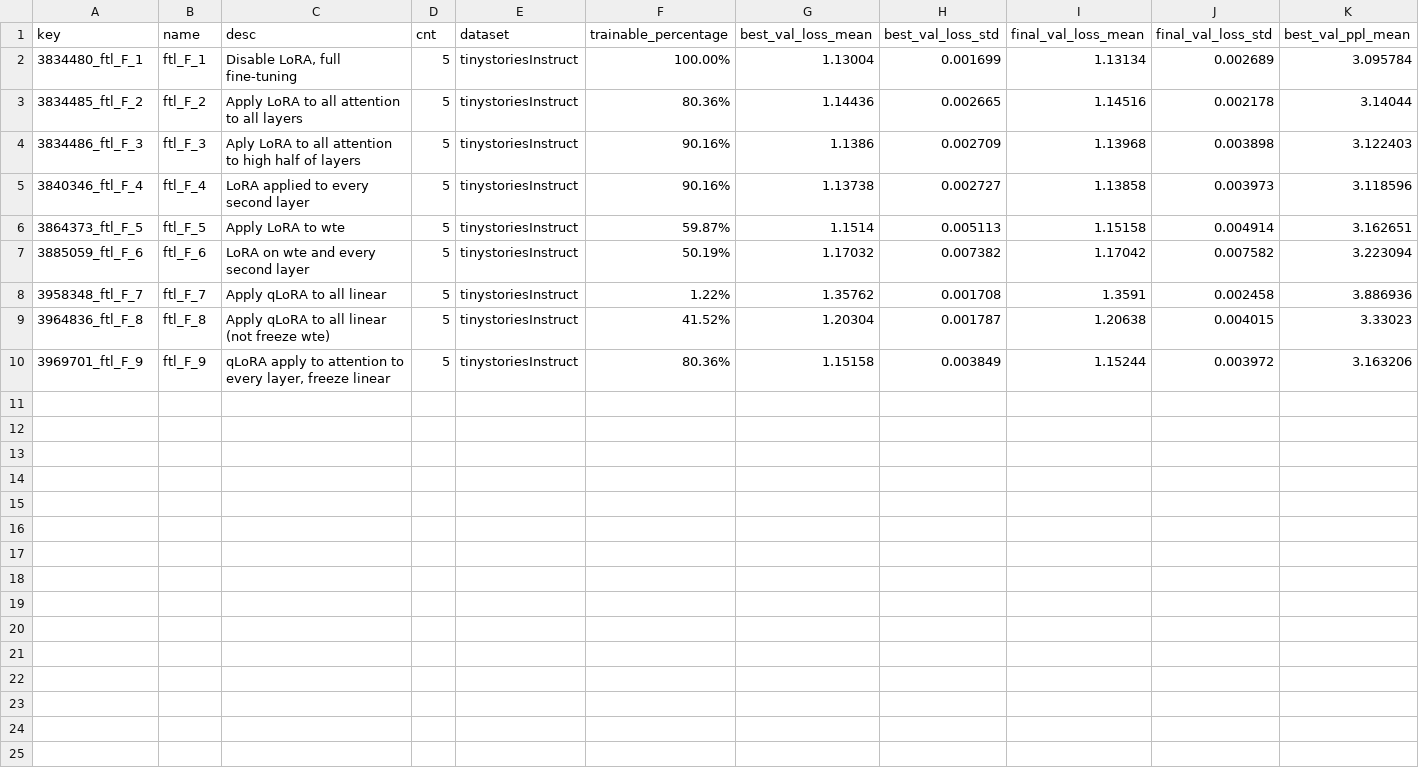
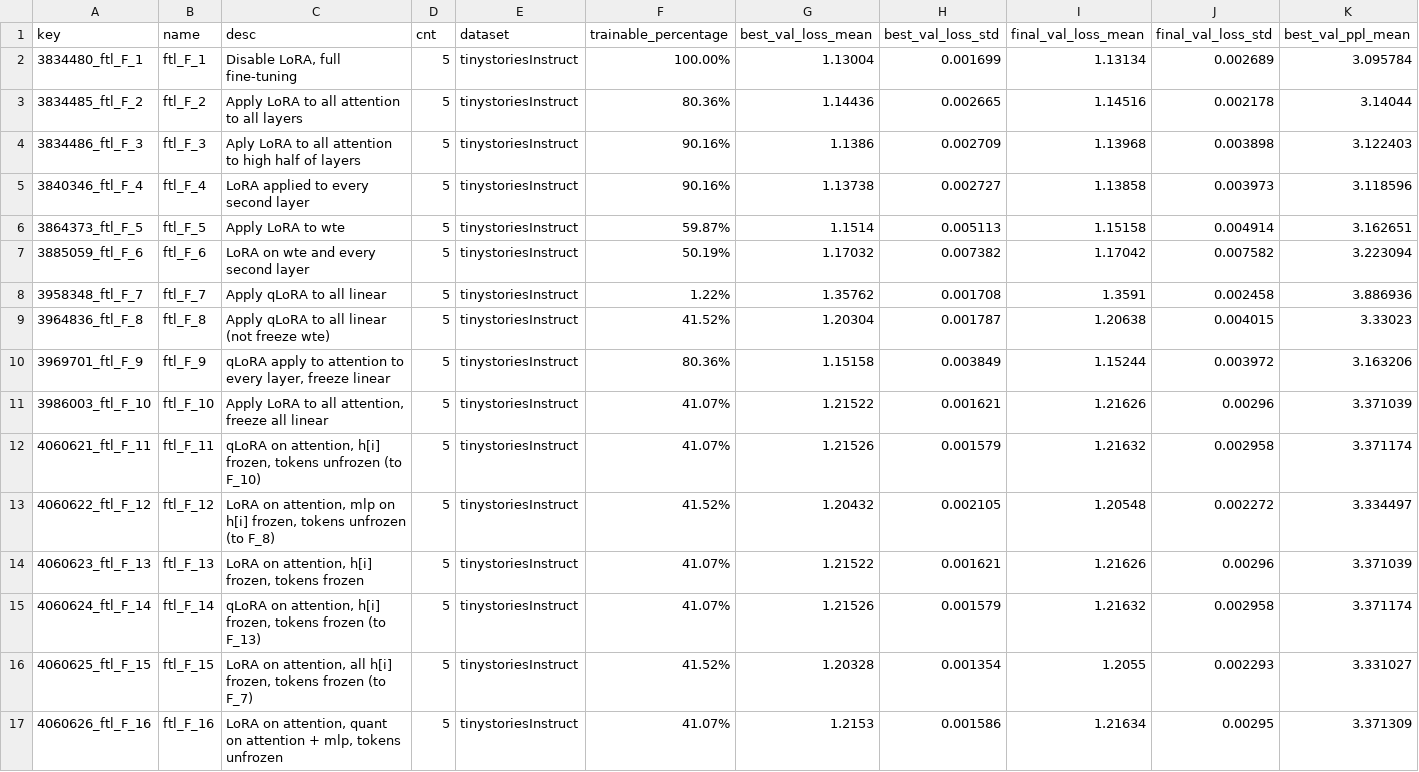
Before and after one commit to gdifer12/research_program_fcs, a CSV file: fine-tune-lora-2/res/summary_ftl_significant.csv, drawn as a sheet; only a part is shown; rows hold the shown columns only; the diff names each change by its address in the sheet, - before the commit and + after, or states it on an @@ line.

```diff
--- a/fine-tune-lora-2/res/summary_ftl_significant.csv
+++ b/fine-tune-lora-2/res/summary_ftl_significant.csv
+row 11: 3986003_ftl_F_10 | ftl_F_10 | Apply LoRA to all attention, freeze all linear | 5 | tinystoriesInstruct | 41.07% | 1.21522 | 0.001621 | 1.21626 | 0.00296 | 3.371039
+row 12: 4060621_ftl_F_11 | ftl_F_11 | qLoRA on attention, h[i] frozen, tokens unfrozen (to F_10) | 5 | tinystoriesInstruct | 41.07% | 1.21526 | 0.001579 | 1.21632 | 0.002958 | 3.371174
+row 13: 4060622_ftl_F_12 | ftl_F_12 | LoRA on attention, mlp on h[i] frozen, tokens unfrozen (to F_8) | 5 | tinystoriesInstruct | 41.52% | 1.20432 | 0.002105 | 1.20548 | 0.002272 | 3.334497
+row 14: 4060623_ftl_F_13 | ftl_F_13 | LoRA on attention, h[i] frozen, tokens frozen | 5 | tinystoriesInstruct | 41.07% | 1.21522 | 0.001621 | 1.21626 | 0.00296 | 3.371039
+row 15: 4060624_ftl_F_14 | ftl_F_14 | qLoRA on attention, h[i] frozen, tokens frozen (to F_13) | 5 | tinystoriesInstruct | 41.07% | 1.21526 | 0.001579 | 1.21632 | 0.002958 | 3.371174
+row 16: 4060625_ftl_F_15 | ftl_F_15 | LoRA on attention, all h[i] frozen, tokens frozen (to F_7) | 5 | tinystoriesInstruct | 41.52% | 1.20328 | 0.001354 | 1.2055 | 0.002293 | 3.331027
+row 17: 4060626_ftl_F_16 | ftl_F_16 | LoRA on attention, quant on attention + mlp, tokens unfrozen | 5 | tinystoriesInstruct | 41.07% | 1.2153 | 0.001586 | 1.21634 | 0.00295 | 3.371309
```
Also changed, not shown: fine-tune-lora-2/res/summary_ftl.csv, 26 other files.
